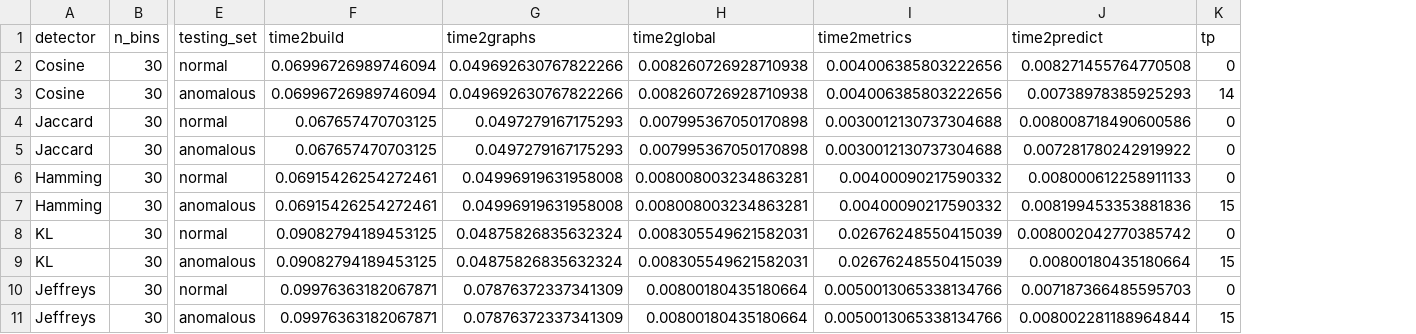
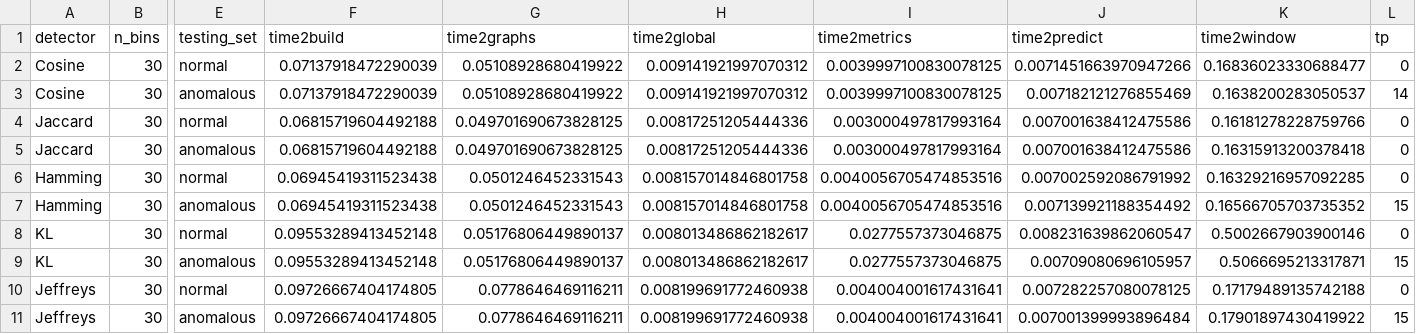
Before and after one commit to DiasporeUnizar/TEG, a CSV file: script_results/energy/test_detector_comparer_TEG_results.csv, drawn as a sheet; only a part is shown, gaps mark what is left out; the diff covers the shown part only; the diff names each change by its address in the sheet, - before the commit and + after, or states it on an @@ line.

Commit message:
WindowMetrics

```diff
--- a/script_results/energy/test_detector_comparer_TEG_results.csv
+++ b/script_results/energy/test_detector_comparer_TEG_results.csv
+column K (time2window), rows 2-11: 0.16836023330688477 | 0.1638200283050537 | 0.16181278228759766 | 0.16315913200378418 | 0.16329216957092285 | 0.16566705703735352 | 0.5002667903900146 | 0.5066695213317871 | 0.17179489135742188 | 0.17901897430419922
-F2:F3 (time2build): 0.06996726989746094
+F2:F3 (time2build): 0.07137918472290039
-G2:G3 (time2graphs): 0.049692630767822266
+G2:G3 (time2graphs): 0.05108928680419922
-H2:H3 (time2global): 0.008260726928710938
+H2:H3 (time2global): 0.009141921997070312
-I2:I3 (time2metrics): 0.004006385803222656
+I2:I3 (time2metrics): 0.0039997100830078125
-J2 (time2predict): 0.008271455764770508
+J2 (time2predict): 0.0071451663970947266
-J3 (time2predict): 0.00738978385925293
+J3 (time2predict): 0.007182121276855469
-F4:F5 (time2build): 0.067657470703125
+F4:F5 (time2build): 0.06815719604492188
-G4:G5 (time2graphs): 0.0497279167175293
+G4:G5 (time2graphs): 0.049701690673828125
-H4:H5 (time2global): 0.007995367050170898
+H4:H5 (time2global): 0.00817251205444336
-I4:I5 (time2metrics): 0.0030012130737304688
+I4:I5 (time2metrics): 0.003000497817993164
-J4 (time2predict): 0.008008718490600586
+J4 (time2predict): 0.007001638412475586
-J5 (time2predict): 0.007281780242919922
+J5 (time2predict): 0.007001638412475586
-F6:F7 (time2build): 0.06915426254272461
+F6:F7 (time2build): 0.06945419311523438
-G6:G7 (time2graphs): 0.04996919631958008
+G6:G7 (time2graphs): 0.0501246452331543
-H6:H7 (time2global): 0.008008003234863281
+H6:H7 (time2global): 0.008157014846801758
-I6:I7 (time2metrics): 0.00400090217590332
+I6:I7 (time2metrics): 0.0040056705474853516
-J6 (time2predict): 0.008000612258911133
+J6 (time2predict): 0.007002592086791992
-J7 (time2predict): 0.008199453353881836
+J7 (time2predict): 0.007139921188354492
-F8:F9 (time2build): 0.09082794189453125
+F8:F9 (time2build): 0.09553289413452148
-G8:G9 (time2graphs): 0.04875826835632324
+G8:G9 (time2graphs): 0.05176806449890137
-H8:H9 (time2global): 0.008305549621582031
+H8:H9 (time2global): 0.008013486862182617
-I8:I9 (time2metrics): 0.02676248550415039
+I8:I9 (time2metrics): 0.0277557373046875
-J8 (time2predict): 0.008002042770385742
+J8 (time2predict): 0.008231639862060547
-J9 (time2predict): 0.00800180435180664
+J9 (time2predict): 0.00709080696105957
-F10:F11 (time2build): 0.09976363182067871
+F10:F11 (time2build): 0.09726667404174805
-G10:G11 (time2graphs): 0.07876372337341309
+G10:G11 (time2graphs): 0.0778646469116211
-H10:H11 (time2global): 0.00800180435180664
+H10:H11 (time2global): 0.008199691772460938
-I10:I11 (time2metrics): 0.0050013065338134766
+I10:I11 (time2metrics): 0.004004001617431641
-J10 (time2predict): 0.007187366485595703
+J10 (time2predict): 0.007282257080078125
-J11 (time2predict): 0.008002281188964844
+J11 (time2predict): 0.007001399993896484
```
Also changed, not shown: 120 edited cells elsewhere in this file, 2 other files.
